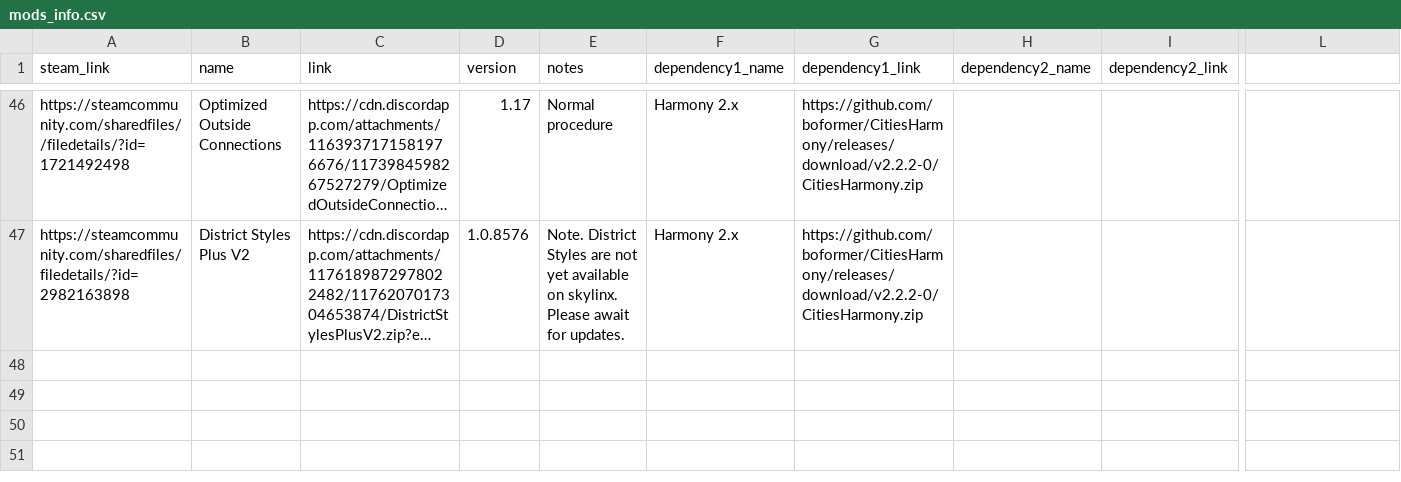
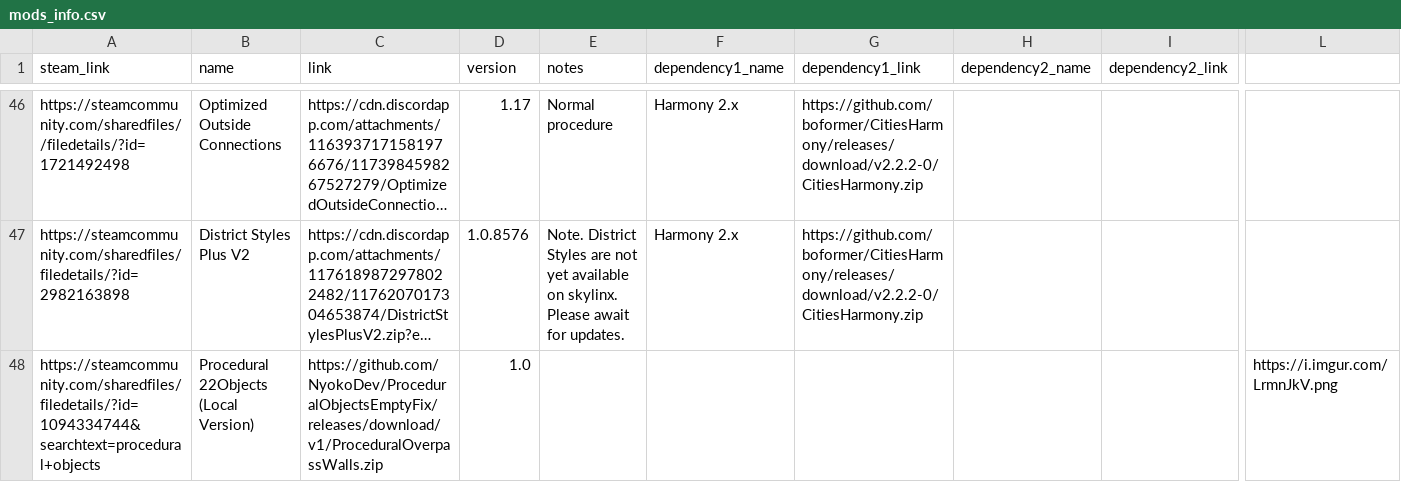
Before and after one commit to NyokoDev/SkyLinx, a CSV file: mods_info.csv, drawn as a sheet; only a part is shown, gaps mark what is left out; long unchanged cells end in …; rows hold the shown columns only; the diff names each change by its address in the sheet, - before the commit and + after, or states it on an @@ line.

```diff
--- a/mods_info.csv
+++ b/mods_info.csv
+row 48: https://steamcommunity.com/sharedfiles/filedetails/?id=1094334744&searchtext=procedural+objects | Procedural 22Objects (Local Version) | https://github.com/NyokoDev/ProceduralObjectsEmptyFix/releases/download/v1/ProceduralOverpassWalls.zip | 1.0 |  |  |  |  |  | https://i.imgur.com/LrmnJkV.png
```
Also changed, not shown: mods_data.csv.
